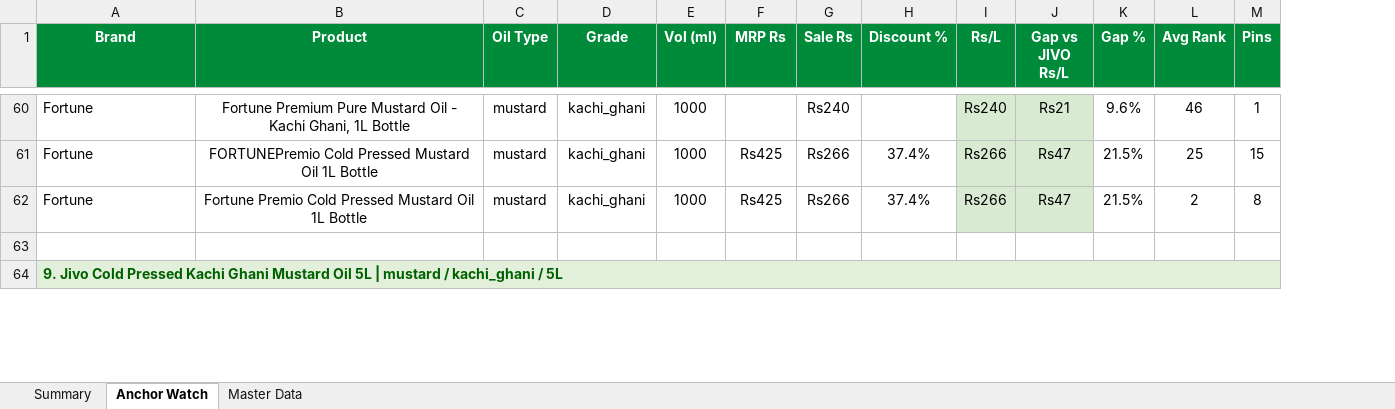
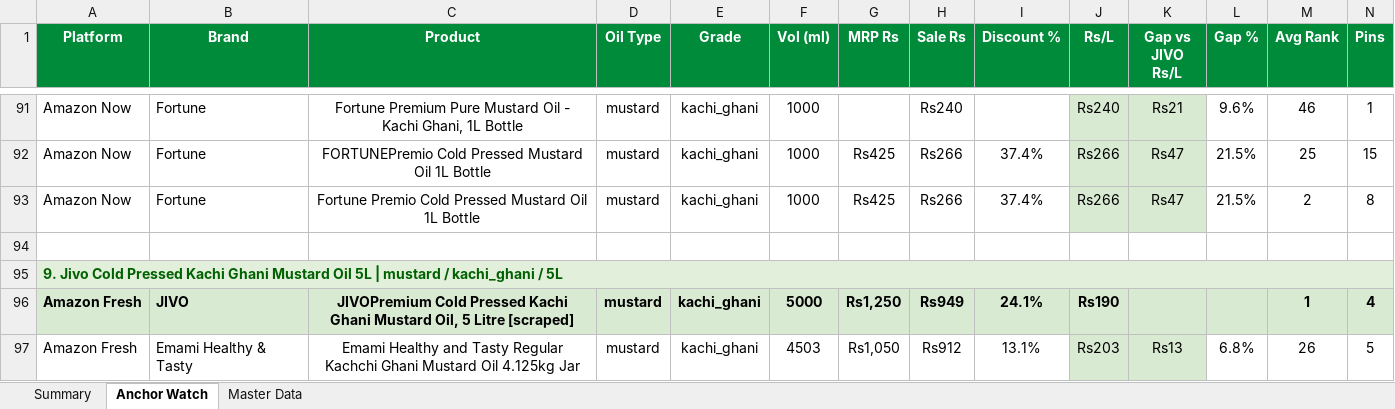
Before and after one commit to daman8271/sending-excel, an Excel workbook: Competitor-Price-Watch-AllQcomm-2026-08-15.xlsx, sheet Anchor Watch, drawn as a sheet; only a part is shown, gaps mark what is left out; values as stored, in another font and other column widths than the file's, no borders; removed rows and columns are numbered as before the commit, all else as after; rows hold the shown columns only; the diff covers the shown part only; the diff names each change by its address in the sheet, - before the commit and + after, or states it on an @@ line.

Commit message:
2026-08-15 — 6 Excel report(s)
Competitor-Price-Watch-AllQcomm-2026-08-15.xlsx,Competitor-Price-Watch-Amazon-Fresh-2026-08-15.xlsx Competitor-Price-Watch-Amazon-Now-2026-08-15.xlsx,Jivo-AmazonFresh-Live-Report-2026-08-15.xlsx Jivo-FlipkartMinutes-Live-Report-2026-08-15.xlsx,Jivo-Price-Match-2026-08-15.xlsx

```diff
--- a/Competitor-Price-Watch-AllQcomm-2026-08-15.xlsx (sheet Anchor Watch)
+++ b/Competitor-Price-Watch-AllQcomm-2026-08-15.xlsx (sheet Anchor Watch)
+column A (Platform), rows 91-95: Amazon Now | Amazon Now | Amazon Now |  | 9. Jivo Cold Pressed Kachi Ghani Mustard Oil 5L | mustard / kachi_ghani / 5L
-B95 (Brand): 9. Jivo Cold Pressed Kachi Ghani Mustard Oil 5L | mustard / kachi_ghani / 5L
+B95 (Brand): (empty)
-B95 fill: #E2EFDA
+B95 fill: none
-A64:N64 merged
+row 96: Amazon Fresh | JIVO | JIVOPremium Cold Pressed Kachi Ghani Mustard Oil, 5 Litre [scraped] | mustard | kachi_ghani | 5000 | Rs1,250 | Rs949 | 24.1% | Rs190 |  |  | 1 | 4
+row 97: Amazon Fresh | Emami Healthy & Tasty | Emami Healthy and Tasty Regular Kachchi Ghani Mustard Oil 4.125kg Jar | mustard | kachi_ghani | 4503 | Rs1,050 | Rs912 | 13.1% | Rs203 | Rs13 | 6.8% | 26 | 5
```
Also changed, not shown: 34 added rows, 8 edited cells, cell formats and merged cells elsewhere in this sheet, sheet Master Data, sheet Summary, 1 other file.
